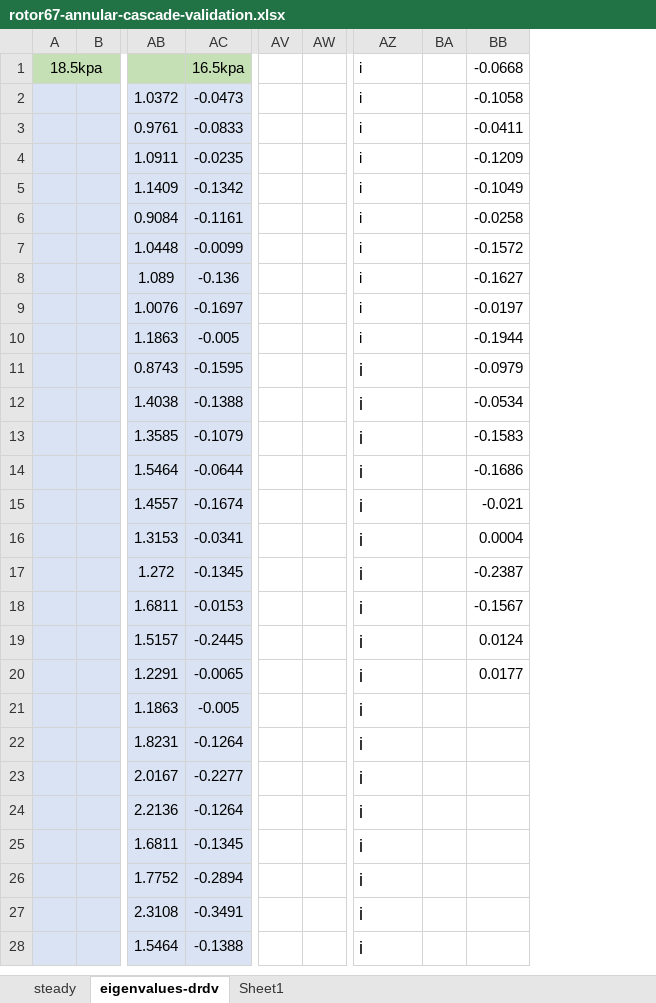
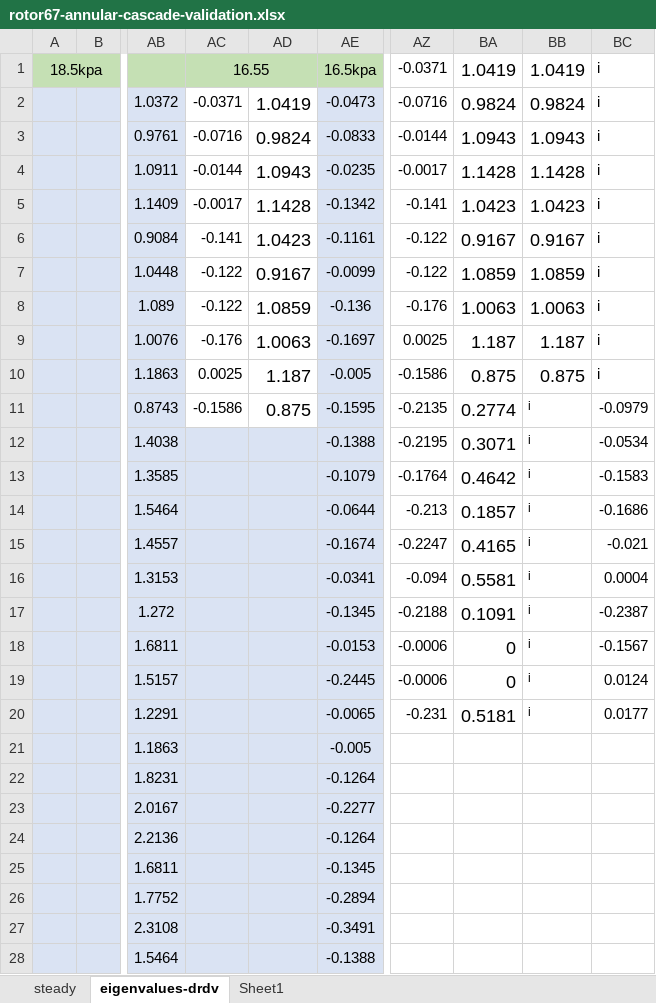
Before and after one commit to bigmangoxu/eigenvalueStability, an Excel workbook: keyResults/rotor67-22passage/rotor67-annular-cascade-validation.xlsx, sheet eigenvalues-drdv, drawn as a sheet; only a part is shown, gaps mark what is left out; values as stored, in another font and other column widths than the file's, no borders; charts and pictures not drawn; removed rows and columns are numbered as before the commit, all else as after; the diff covers the shown part only; the diff names each change by its address in the sheet, - before the commit and + after, or states it on an @@ line.

```diff
--- a/keyResults/rotor67-22passage/rotor67-annular-cascade-validation.xlsx (sheet eigenvalues-drdv)
+++ b/keyResults/rotor67-22passage/rotor67-annular-cascade-validation.xlsx (sheet eigenvalues-drdv)
+column AC, rows 1-11: 16.55 | -0.0371 | -0.0716 | -0.0144 | -0.0017 | -0.141 | -0.122 | -0.122 | -0.176 | 0.0025 | -0.1586
+column AD, rows 2-11: 1.0419 | 0.9824 | 1.0943 | 1.1428 | 1.0423 | 0.9167 | 1.0859 | 1.0063 | 1.187 | 0.875
-column AV, empty
-column AW, empty
+column AZ, rows 1-20: -0.0371 | -0.0716 | -0.0144 | -0.0017 | -0.141 | -0.122 | -0.122 | -0.176 | 0.0025 | -0.1586 | -0.2135 | -0.2195 | -0.1764 | -0.213 | -0.2247 | -0.094 | -0.2188 | -0.0006 | -0.0006 | -0.231
+column BA, rows 1-20: 1.0419 | 0.9824 | 1.0943 | 1.1428 | 1.0423 | 0.9167 | 1.0859 | 1.0063 | 1.187 | 0.875 | 0.2774 | 0.3071 | 0.4642 | 0.1857 | 0.4165 | 0.5581 | 0.1091 | 0 | 0 | 0.5181
-column BA, empty
-BB1: i
+BB1: 1.0419
@@ BB1:BB10 text size: larger @@
-BC1: -0.0668
+BC1: i
-BB2: i
+BB2: 0.9824
-BC2: -0.1058
+BC2: i
-BB3: i
+BB3: 1.0943
-BC3: -0.0411
+BC3: i
-BB4: i
+BB4: 1.1428
-BC4: -0.1209
+BC4: i
-BB5: i
+BB5: 1.0423
-BC5: -0.1049
+BC5: i
-BB6: i
+BB6: 0.9167
-BC6: -0.0258
+BC6: i
-BB7: i
+BB7: 1.0859
-BC7: -0.1572
+BC7: i
-BB8: i
+BB8: 1.0063
-BC8: -0.1627
+BC8: i
-BB9: i
+BB9: 1.187
-BC9: -0.0197
+BC9: i
-BB10: i
+BB10: 0.875
-BC10: -0.1944
+BC10: i
@@ BB11:BB20 text size: smaller @@
-BB21:BB28: i
+BB21:BB28: (empty)
```
Also changed, not shown: 51 edited cells and cell formats elsewhere in this sheet, sheet Sheet1, formulas that keep their value, charts or pictures, 1 other file.
